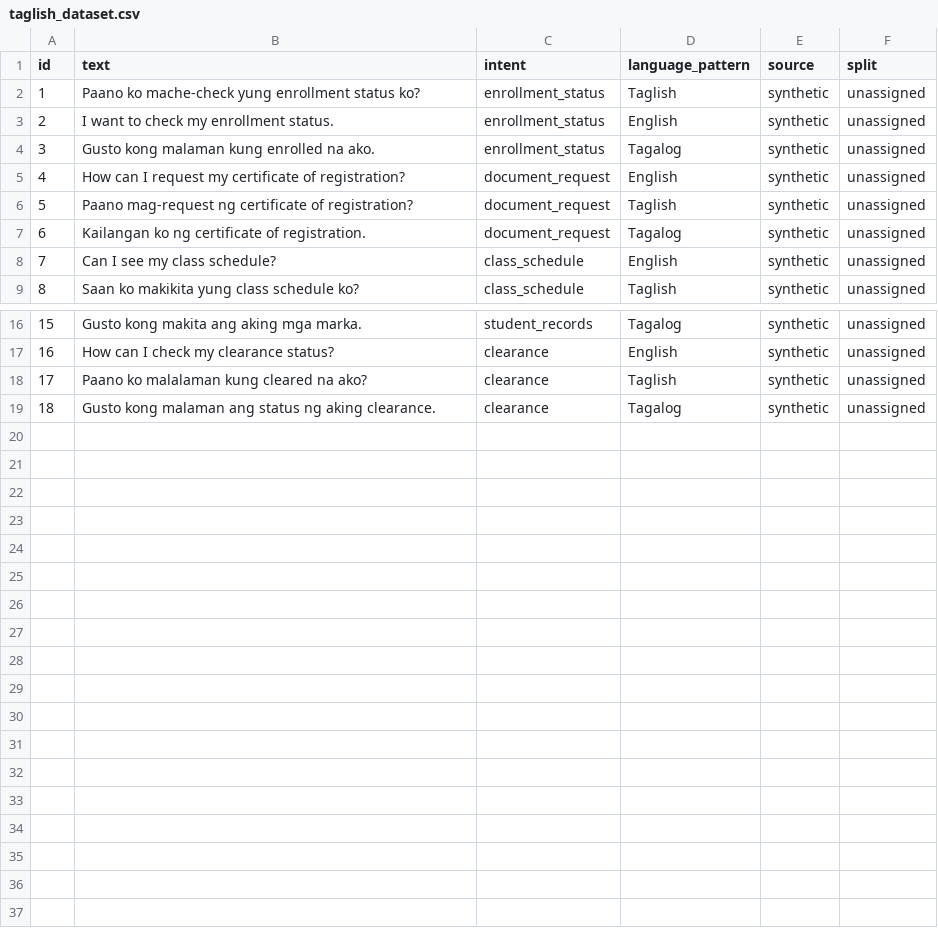
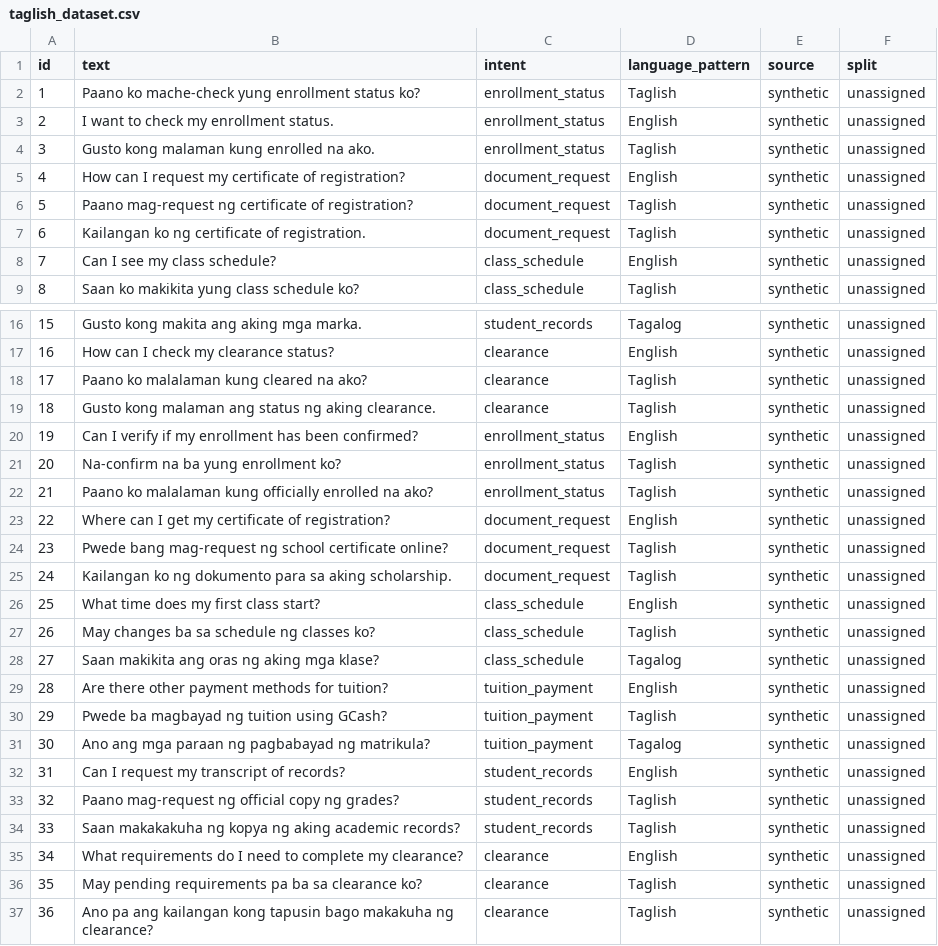
Before and after one commit to yaelcodess/codeswitch-intent-router, a CSV file: data/taglish_dataset.csv, drawn as a sheet; only a part is shown, gaps mark what is left out.

Commit message:
Expand dataset to 36 examples and relabel Taglish by strict rule

```diff
--- a/data/taglish_dataset.csv
+++ b/data/taglish_dataset.csv
@@ -3,6 +3,6 @@ id,text,intent,language_pattern,source,split
 2,"I want to check my enrollment status.",enrollment_status,English,synthetic,unassigned
-3,"Gusto kong malaman kung enrolled na ako.",enrollment_status,Tagalog,synthetic,unassigned
+3,"Gusto kong malaman kung enrolled na ako.",enrollment_status,Taglish,synthetic,unassigned
 4,"How can I request my certificate of registration?",document_request,English,synthetic,unassigned
 5,"Paano mag-request ng certificate of registration?",document_request,Taglish,synthetic,unassigned
-6,"Kailangan ko ng certificate of registration.",document_request,Tagalog,synthetic,unassigned
+6,"Kailangan ko ng certificate of registration.",document_request,Taglish,synthetic,unassigned
 7,"Can I see my class schedule?",class_schedule,English,synthetic,unassigned
@@ -18,2 +18,20 @@ id,text,intent,language_pattern,source,split
 17,"Paano ko malalaman kung cleared na ako?",clearance,Taglish,synthetic,unassigned
-18,"Gusto kong malaman ang status ng aking clearance.",clearance,Tagalog,synthetic,unassigned
+18,"Gusto kong malaman ang status ng aking clearance.",clearance,Taglish,synthetic,unassigned
+19,"Can I verify if my enrollment has been confirmed?",enrollment_status,English,synthetic,unassigned
+20,"Na-confirm na ba yung enrollment ko?",enrollment_status,Taglish,synthetic,unassigned
+21,"Paano ko malalaman kung officially enrolled na ako?",enrollment_status,Taglish,synthetic,unassigned
+22,"Where can I get my certificate of registration?",document_request,English,synthetic,unassigned
+23,"Pwede bang mag-request ng school certificate online?",document_request,Taglish,synthetic,unassigned
+24,"Kailangan ko ng dokumento para sa aking scholarship.",document_request,Taglish,synthetic,unassigned
+25,"What time does my first class start?",class_schedule,English,synthetic,unassigned
+26,"May changes ba sa schedule ng classes ko?",class_schedule,Taglish,synthetic,unassigned
+27,"Saan makikita ang oras ng aking mga klase?",class_schedule,Tagalog,synthetic,unassigned
+28,"Are there other payment methods for tuition?",tuition_payment,English,synthetic,unassigned
+29,"Pwede ba magbayad ng tuition using GCash?",tuition_payment,Taglish,synthetic,unassigned
+30,"Ano ang mga paraan ng pagbabayad ng matrikula?",tuition_payment,Tagalog,synthetic,unassigned
+31,"Can I request my transcript of records?",student_records,English,synthetic,unassigned
+32,"Paano mag-request ng official copy ng grades?",student_records,Taglish,synthetic,unassigned
+33,"Saan makakakuha ng kopya ng aking academic records?",student_records,Taglish,synthetic,unassigned
+34,"What requirements do I need to complete my clearance?",clearance,English,synthetic,unassigned
+35,"May pending requirements pa ba sa clearance ko?",clearance,Taglish,synthetic,unassigned
+36,"Ano pa ang kailangan kong tapusin bago makakuha ng clearance?",clearance,Taglish,synthetic,unassigned
```
